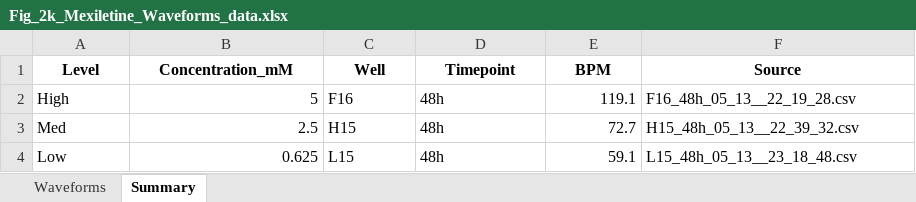
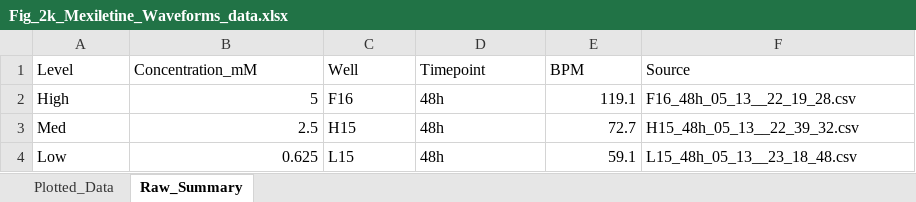
Before and after one commit to NoahB10/Cardiac_RODEO, an Excel workbook: Output/PowerPoint_Figures/Fig_2/Fig_2k_Mexiletine_Waveforms_data.xlsx, sheet Raw_Summary, drawn as a sheet; values as stored, in another font and other column widths than the file's, no borders; the diff names each change by its address in the sheet, - before the commit and + after, or states it on an @@ line.

```diff
--- a/Output/PowerPoint_Figures/Fig_2/Fig_2k_Mexiletine_Waveforms_data.xlsx (sheet Raw_Summary)
+++ b/Output/PowerPoint_Figures/Fig_2/Fig_2k_Mexiletine_Waveforms_data.xlsx (sheet Raw_Summary)
-sheet tab: Waveforms
+sheet tab: Plotted_Data
-sheet tab: Summary
+sheet tab: Raw_Summary
@@ A1:F1 bold: on → off, alignment: center → left @@
```
Also changed, not shown: sheet Plotted_Data, Output/PowerPoint_Figures/Fig_2/Fig_2g_Epirubicin_O2_data.xlsx, Output/PowerPoint_Figures/Fig_2/Fig_2j_Mexiletine_Contractility_data.xlsx, 9 other files.
